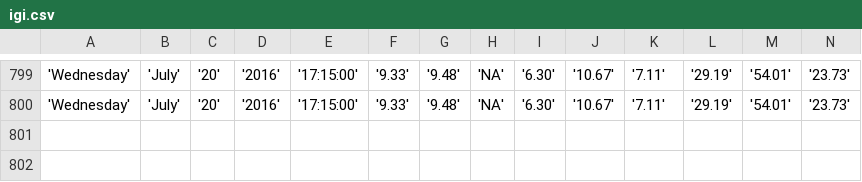
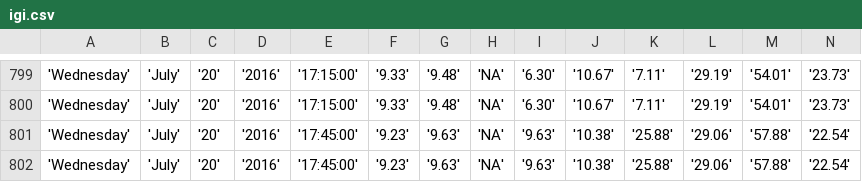
Before and after one commit to bibekpoddar/sdpcbdata, a CSV file: igi.csv, drawn as a sheet; only a part is shown, gaps mark what is left out; rows hold the shown columns only; the diff names each change by its address in the sheet, - before the commit and + after, or states it on an @@ line.

Commit message:
Updated data

```diff
--- a/igi.csv
+++ b/igi.csv
+row 801: 'Wednesday' | 'July' | '20' | '2016' | '17:45:00' | '9.23' | '9.63' | 'NA' | '9.63' | '10.38' | '25.88' | '29.06' | '57.88' | '22.54'
+row 802: 'Wednesday' | 'July' | '20' | '2016' | '17:45:00' | '9.23' | '9.63' | 'NA' | '9.63' | '10.38' | '25.88' | '29.06' | '57.88' | '22.54'
```
Also changed, not shown: av.csv, cl.csv, 3 other files.
